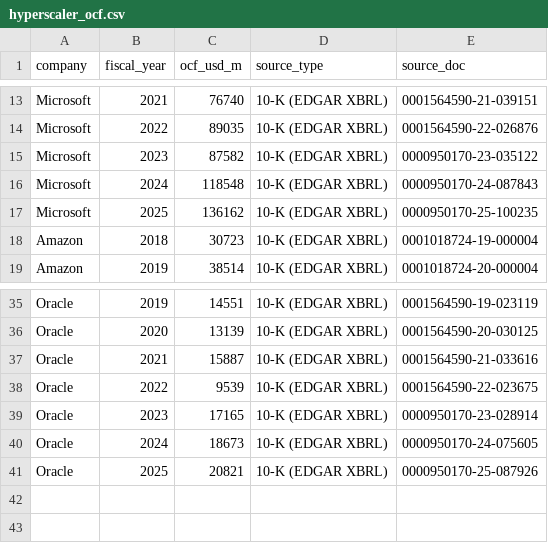
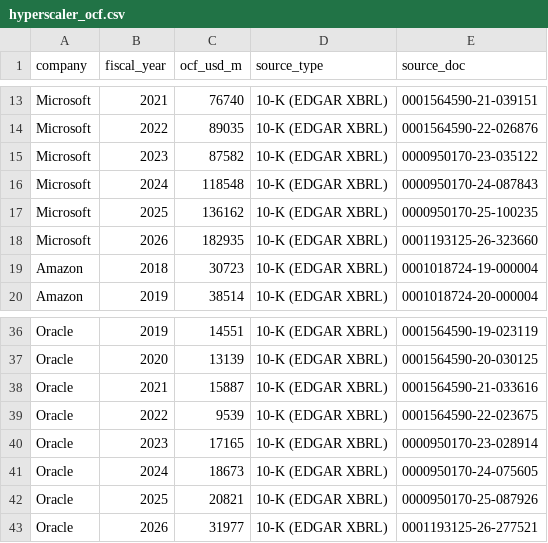
Before and after one commit to fbncldy/ai-infra-capex-dashboard, a CSV file: data/processed/hyperscaler_ocf.csv, drawn as a sheet; only a part is shown, gaps mark what is left out; the diff names each change by its address in the sheet, - before the commit and + after, or states it on an @@ line.

```diff
--- a/data/processed/hyperscaler_ocf.csv
+++ b/data/processed/hyperscaler_ocf.csv
+row 18: Microsoft | 2026 | 182935 | 10-K (EDGAR XBRL) | 0001193125-26-323660
+row 43: Oracle | 2026 | 31977 | 10-K (EDGAR XBRL) | 0001193125-26-277521
```
Also changed, not shown: data/processed/fcf_transfer.csv, 9 other files.
